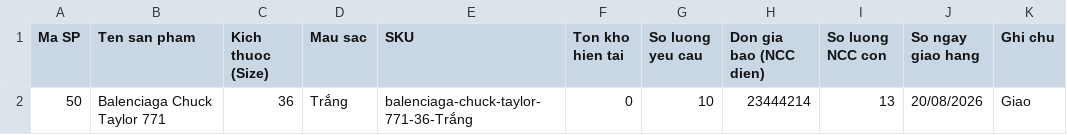
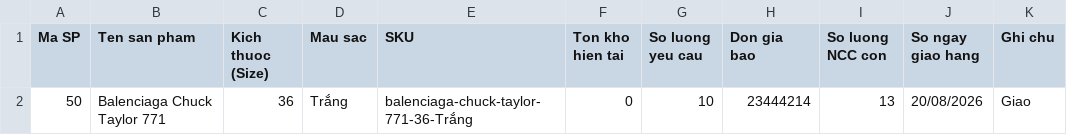
Before and after one commit to rindev0901/webgiay, a CSV file: media/supplier_quotes/PR39A46F19_yeu_cau_1.csv, drawn as a sheet; the diff names each change by its address in the sheet, - before the commit and + after, or states it on an @@ line.

```diff
--- a/media/supplier_quotes/PR39A46F19_yeu_cau_1.csv
+++ b/media/supplier_quotes/PR39A46F19_yeu_cau_1.csv
-H1: Don gia bao (NCC dien)
+H1: Don gia bao
```
Also changed, not shown: media/supplier_quotes/PRAF600BEA_yeu_cau_1_1.csv, media/supplier_quotes/PRAF600BEA_yeu_cau_1_1_1.csv, 51 other files.
